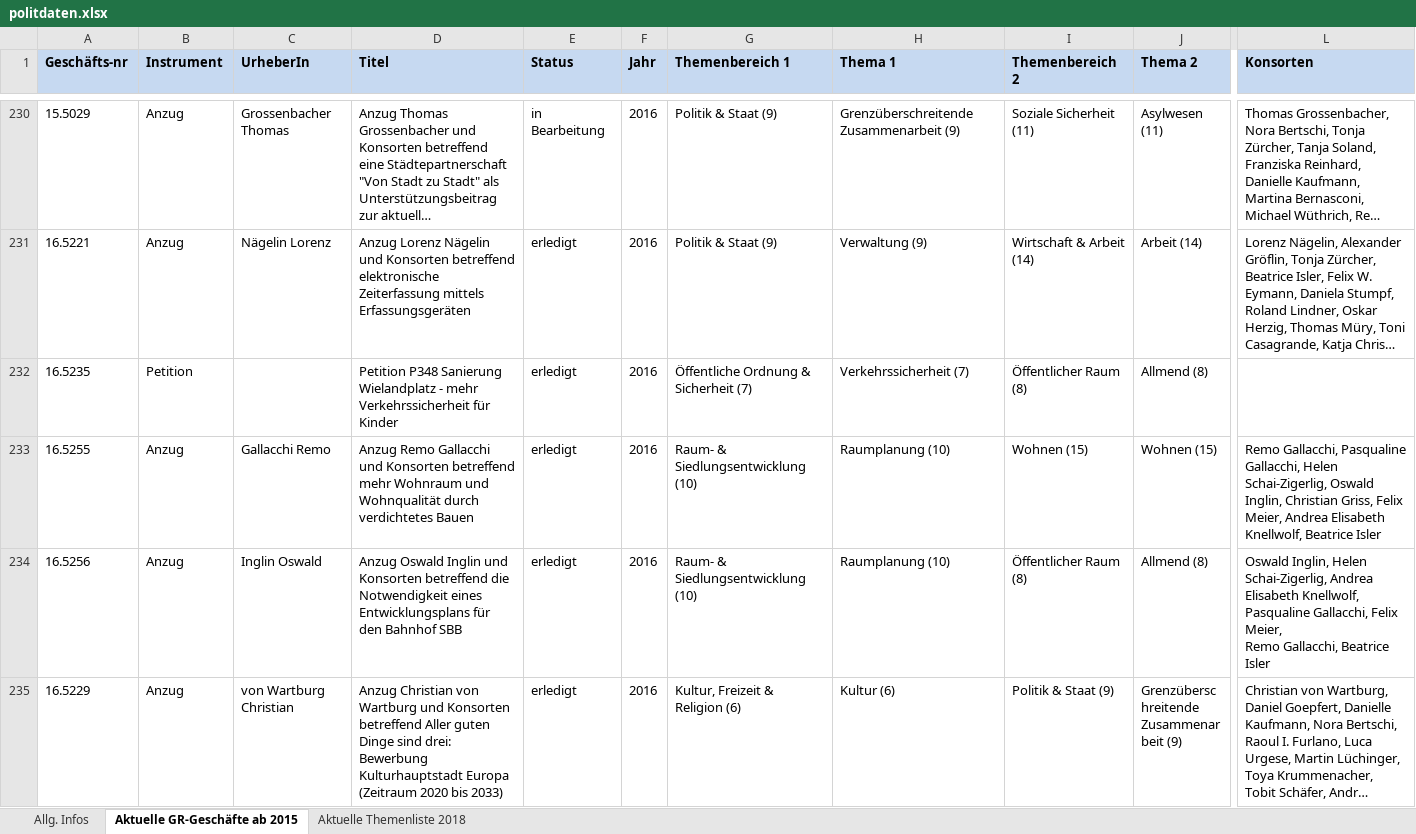
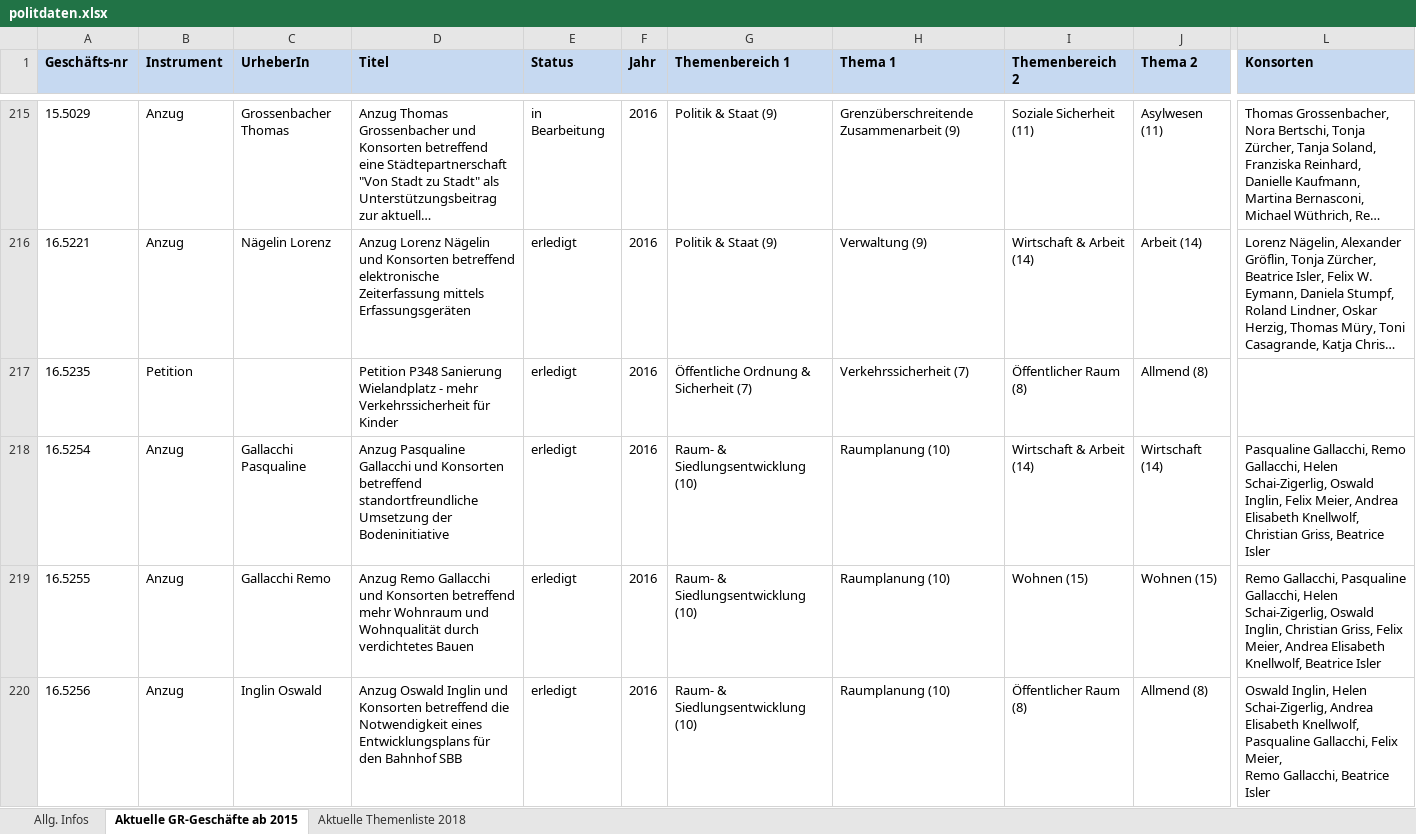
Before and after one commit to opendatabs/politmonitoring, an Excel workbook: uploads/politdaten.xlsx, sheet Aktuelle GR-Geschäfte ab 2015, drawn as a sheet; only a part is shown, gaps mark what is left out; the shorter side is filled out with more unchanged rows; long unchanged cells end in …; values as stored, in another font and other column widths than the file's, no borders; rows hold the shown columns only; ↵ is a line break in a cell; the diff covers the shown part only; the diff names each change by its address in the sheet, - before the commit and + after, or states it on an @@ line.

```diff
--- a/uploads/politdaten.xlsx (sheet Aktuelle GR-Geschäfte ab 2015)
+++ b/uploads/politdaten.xlsx (sheet Aktuelle GR-Geschäfte ab 2015)
+row 218: 16.5254 | Anzug | Gallacchi Pasqualine | Anzug Pasqualine Gallacchi und Konsorten betreffend standortfreundliche Umsetzung der Bodeninitiative | erledigt | 2016 | Raum- & Siedlungsentwicklung (10) | Raumplanung (10) | Wirtschaft & Arbeit (14) | Wirtschaft (14) | Pasqualine Gallacchi, Remo Gallacchi, Helen Schai-Zigerlig, Oswald Inglin, Felix Meier, Andrea ↵ Elisabeth Knellwolf, Christian Griss, Beatrice Isler
```
Also changed, not shown: 110 added rows, 16 removed rows, 75 edited cells and cell formats elsewhere in this sheet, sheet Aktuelle Themenliste 2018, sheet Allg. Infos, 5 other files.
